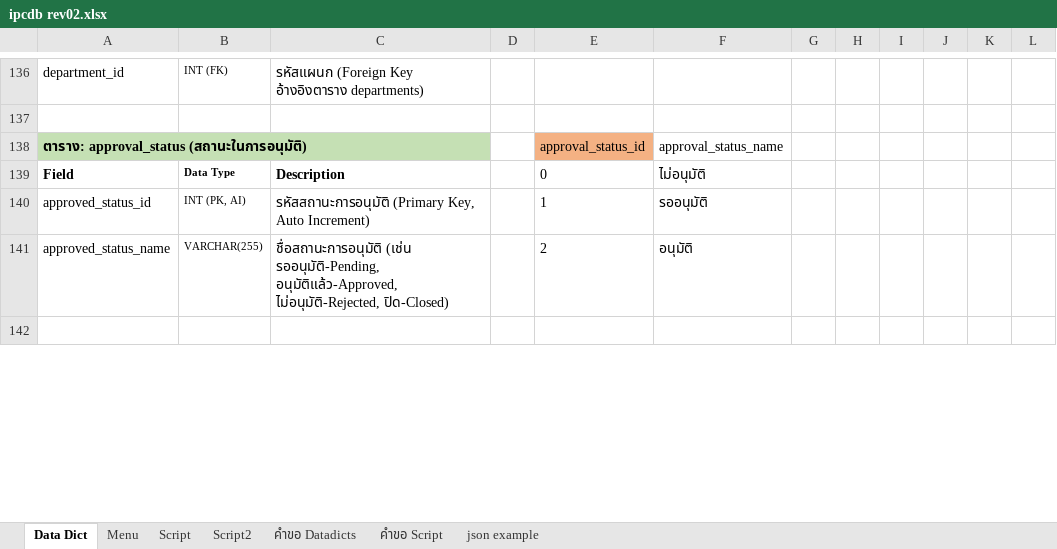
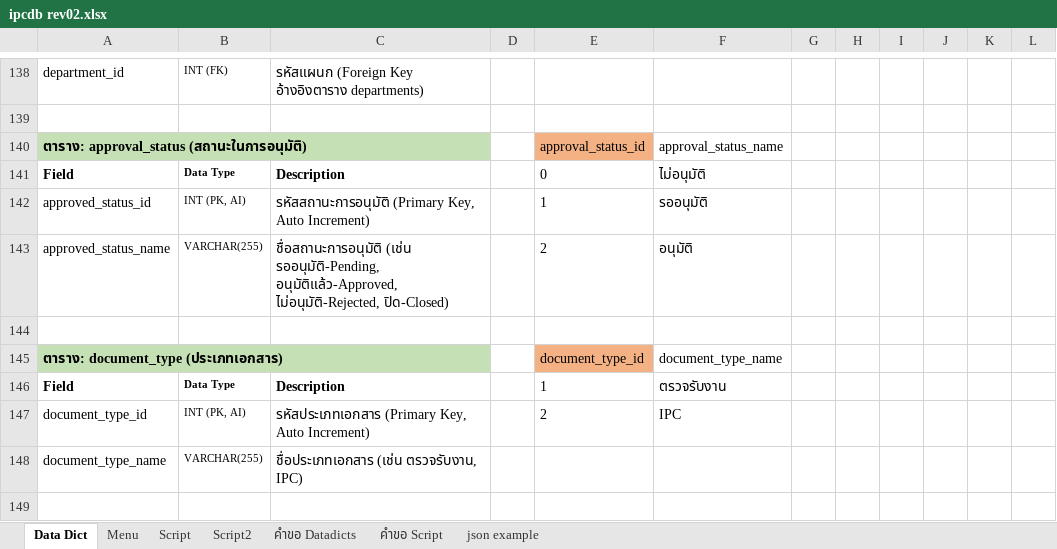
Before and after one commit to kittipoj11/ipc, an Excel workbook: database/ipcdb rev02.xlsx, sheet Data Dict, drawn as a sheet; only a part is shown, gaps mark what is left out; values as stored, in another font and other column widths than the file's, no borders; the diff covers the shown part only; the diff names each change by its address in the sheet, - before the commit and + after, or states it on an @@ line.

```diff
--- a/database/ipcdb rev02.xlsx (sheet Data Dict)
+++ b/database/ipcdb rev02.xlsx (sheet Data Dict)
+row 145: ตาราง: document_type (ประเภทเอกสาร) |  |  |  | document_type_id | document_type_name
+row 146: Field | Data Type | Description |  | 1 | ตรวจรับงาน
+row 147: document_type_id | INT (PK, AI) | รหัสประเภทเอกสาร (Primary Key, Auto Increment) |  | 2 | IPC
+row 148: document_type_name | VARCHAR(255) | ชื่อประเภทเอกสาร (เช่น ตรวจรับงาน, IPC)
+row 149: (empty)
```
Also changed, not shown: 6 added rows, 1 removed row, 40 edited cells and cell formats elsewhere in this sheet, formulas that keep their value, 9 other files.
